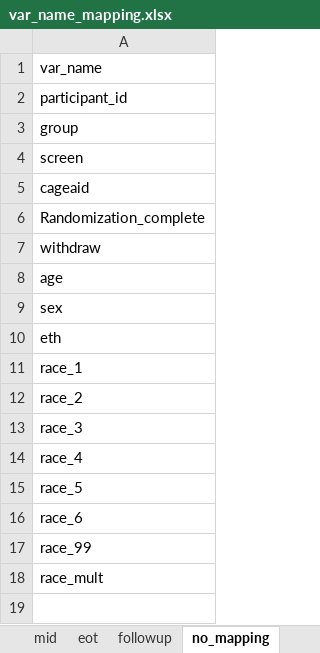
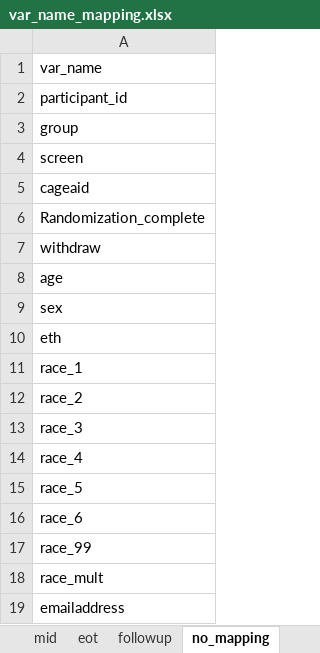
Before and after one commit to wangmagg/woebot-rct, an Excel workbook: 0-Config/0-Files/var_name_mapping.xlsx, sheet no_mapping, drawn as a sheet; values as stored, in another font and other column widths than the file's, no borders; the diff names each change by its address in the sheet, - before the commit and + after, or states it on an @@ line.

```diff
--- a/0-Config/0-Files/var_name_mapping.xlsx (sheet no_mapping)
+++ b/0-Config/0-Files/var_name_mapping.xlsx (sheet no_mapping)
+row 19: emailaddress
```
Also changed, not shown: 25 other files.
